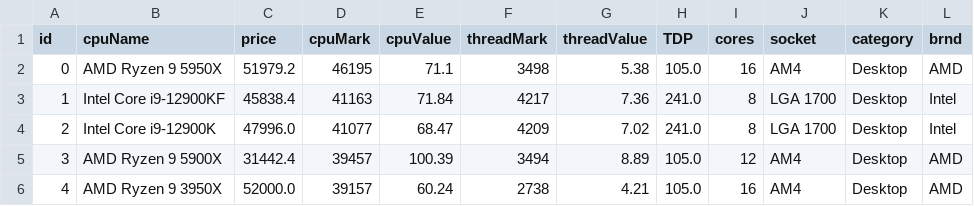
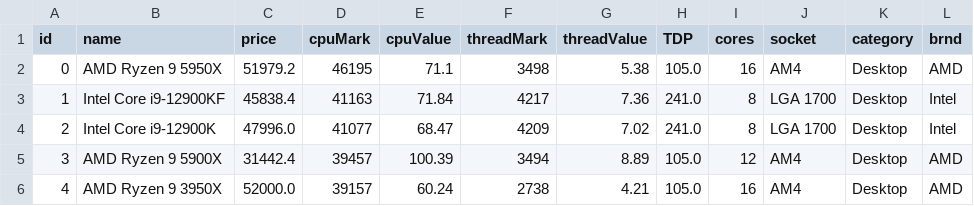
Before and after one commit to reallyShould/PC_builder_api, a CSV file: data/CPU.csv, drawn as a sheet; only a part is shown.

```diff
--- a/data/CPU.csv
+++ b/data/CPU.csv
@@ -1,2 +1,2 @@
-id,cpuName,price,cpuMark,cpuValue,threadMark,threadValue,TDP,cores,socket,category,brnd
+id,name,price,cpuMark,cpuValue,threadMark,threadValue,TDP,cores,socket,category,brnd
 0,AMD Ryzen 9 5950X,51979.2,46195,71.1,3498,5.38,105.0,16,AM4,Desktop,AMD
```
Also changed, not shown: data/GPU.csv, data/ROM.csv, 9 other files.
